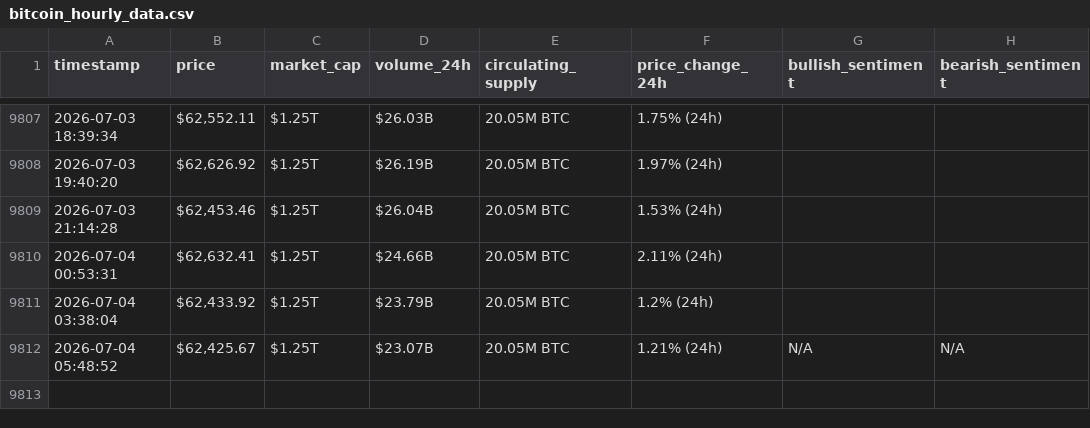
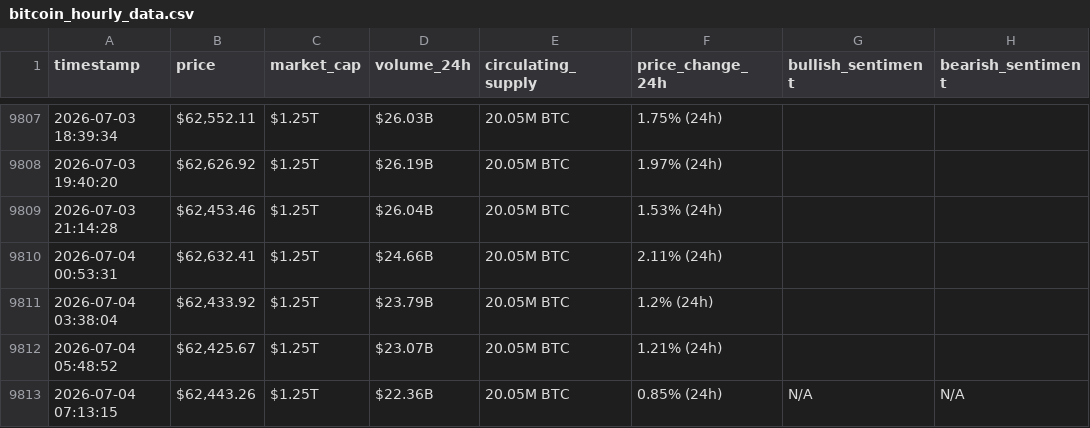
Before and after one commit to DUAA777/webscraping-automation, a CSV file: bitcoin_hourly_data.csv, drawn as a sheet; only a part is shown, gaps mark what is left out.

```diff
--- a/bitcoin_hourly_data.csv
+++ b/bitcoin_hourly_data.csv
@@ -9811,2 +9811,3 @@ timestamp,price,market_cap,volume_24h,circulating_supply,price_change_24h,bullis
 2026-07-04 03:38:04,"$62,433.92",$1.25T,$23.79B,20.05M BTC,1.2% (24h),,
-2026-07-04 05:48:52,"$62,425.67",$1.25T,$23.07B,20.05M BTC,1.21% (24h),N/A,N/A
+2026-07-04 05:48:52,"$62,425.67",$1.25T,$23.07B,20.05M BTC,1.21% (24h),,
+2026-07-04 07:13:15,"$62,443.26",$1.25T,$22.36B,20.05M BTC,0.85% (24h),N/A,N/A
```
